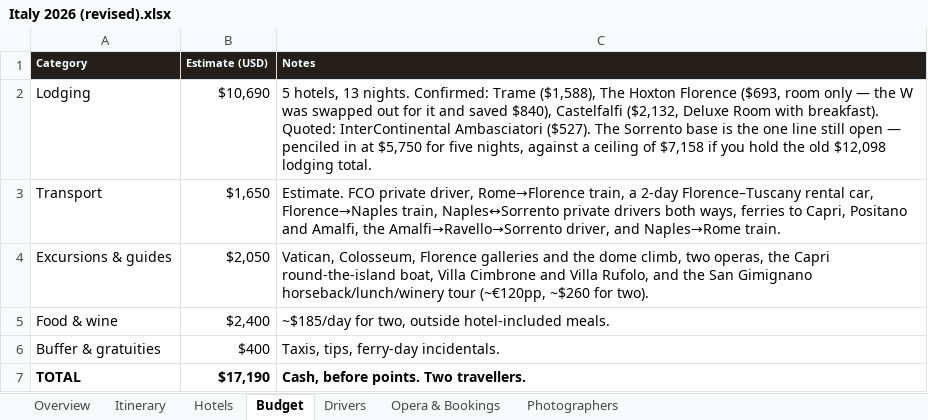
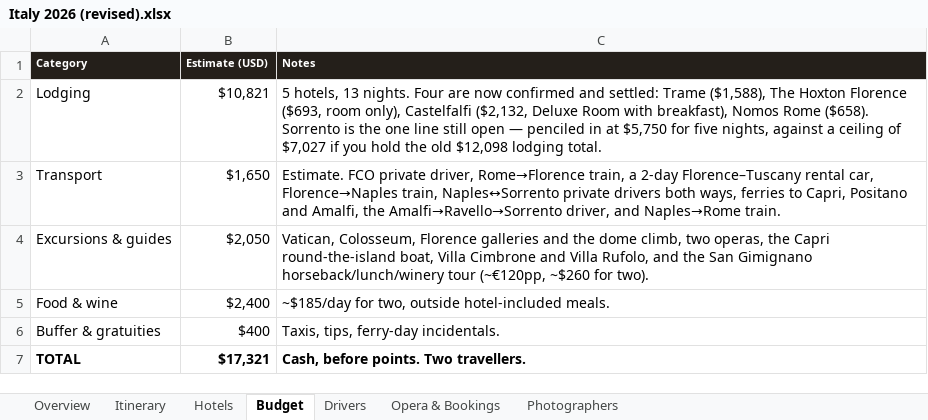
Before and after one commit to JunxuanH/trip-planner, an Excel workbook: italy-2026/dist/Italy 2026 (revised).xlsx, sheet Budget, drawn as a sheet; values as stored, in another font and other column widths than the file's, no borders; the diff names each change by its address in the sheet, - before the commit and + after, or states it on an @@ line.

```diff
--- a/italy-2026/dist/Italy 2026 (revised).xlsx (sheet Budget)
+++ b/italy-2026/dist/Italy 2026 (revised).xlsx (sheet Budget)
-B2 (Estimate (USD)): $10,690
+B2 (Estimate (USD)): $10,821
-C2 (Notes): …13 nights. Confirmed: Trame ($1,588), The Hoxton Florence ($693, room only — the W was swapped out for it and saved $840), Castelfalfi ($2,132, Deluxe Room with breakfast). Quoted: InterContinental Ambasciatori ($527). The Sorrento base is the one line still open — penciled in at $5,750 for five nights, against a ceiling of $7,158 if you…
+C2 (Notes): …13 nights. Four are now confirmed and settled: Trame ($1,588), The Hoxton Florence ($693, room only), Castelfalfi ($2,132, Deluxe Room with breakfast), Nomos Rome ($658). Sorrento is the one line still open — penciled in at $5,750 for five nights, against a ceiling of $7,027 if you…
-B7 (Estimate (USD)): $17,190
+B7 (Estimate (USD)): $17,321
```
Also changed, not shown: sheet Itinerary, sheet Hotels, sheet Drivers, sheet Overview, sheet Opera & Bookings, 6 other files.
